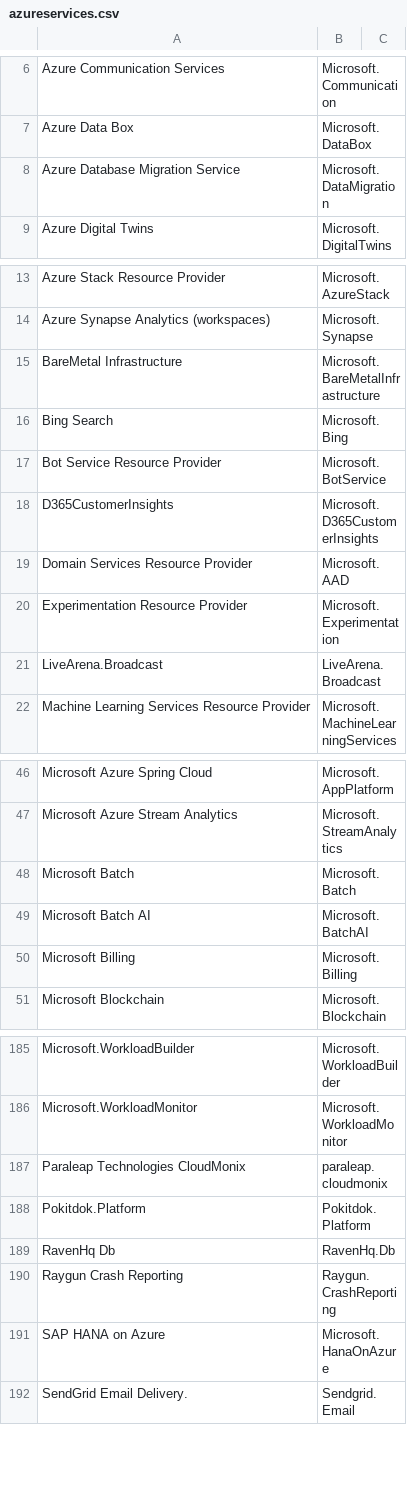
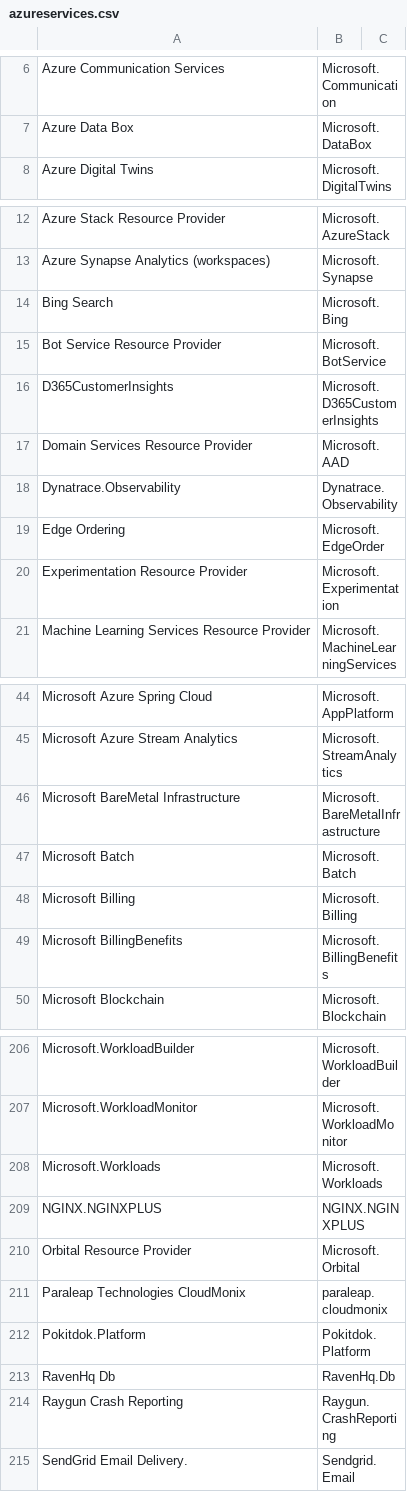
Before and after one commit to awsles/AzureServices, a CSV file: azureservices.csv, drawn as a sheet; only a part is shown, gaps mark what is left out; removed rows and columns are numbered as before the commit, all else as after; the diff covers the shown part only; the diff names each change by its address in the sheet, - before the commit and + after, or states it on an @@ line.

```diff
--- a/azureservices.csv
+++ b/azureservices.csv
-row 8: Azure Database Migration Service | Microsoft.DataMigration
-row 15: BareMetal Infrastructure | Microsoft.BareMetalInfrastructure
+row 18: Dynatrace.Observability | Dynatrace.Observability
+row 19: Edge Ordering | Microsoft.EdgeOrder
-row 21: LiveArena.Broadcast | LiveArena.Broadcast
+row 46: Microsoft BareMetal Infrastructure | Microsoft.BareMetalInfrastructure
-row 49: Microsoft Batch AI | Microsoft.BatchAI
+row 49: Microsoft BillingBenefits | Microsoft.BillingBenefits
+row 208: Microsoft.Workloads | Microsoft.Workloads
+row 209: NGINX.NGINXPLUS | NGINX.NGINXPLUS
+row 210: Orbital Resource Provider | Microsoft.Orbital
-row 191: SAP HANA on Azure | Microsoft.HanaOnAzure
```
Also changed, not shown: 25 added rows and 4 removed rows elsewhere in this file, 5 other files.
